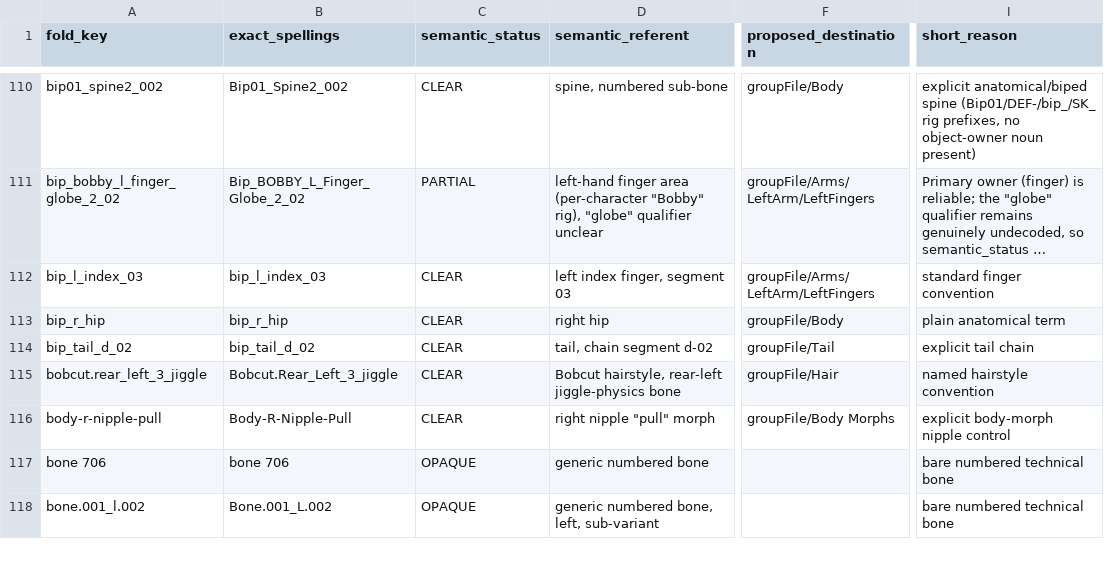
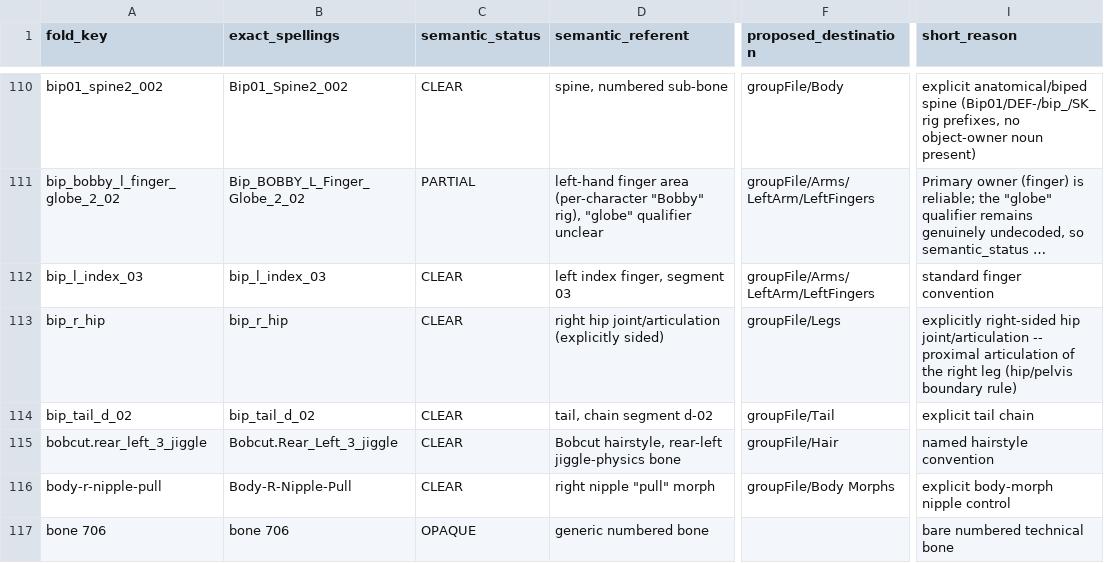
Before and after one commit to chadchan3d/sfm-animation-groups-master, a TSV file: PHASE2_SEMANTIC_LEDGER.tsv, drawn as a sheet; only a part is shown, gaps mark what is left out; the shorter side is filled out with more unchanged rows; long unchanged cells end in …; the diff covers the shown part only; the diff names each change by its address in the sheet, - before the commit and + after, or states it on an @@ line.

```diff
--- a/PHASE2_SEMANTIC_LEDGER.tsv
+++ b/PHASE2_SEMANTIC_LEDGER.tsv
-D113 (semantic_referent): right hip
+D113 (semantic_referent): right hip joint/articulation (explicitly sided)
-F113 (proposed_destination): groupFile/Body
+F113 (proposed_destination): groupFile/Legs
-I113 (short_reason): plain anatomical term
+I113 (short_reason): explicitly right-sided hip joint/articulation -- proximal articulation of the right leg (hip/pelvis boundary rule)
```
Also changed, not shown: 38 edited cells elsewhere in this file, PHASE2_SEMANTIC_PILOT_500_FINAL.tsv, 6 other files.
